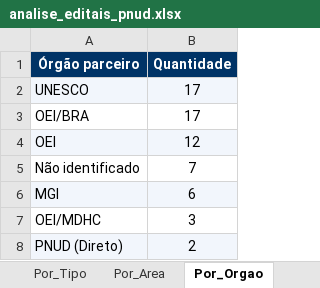
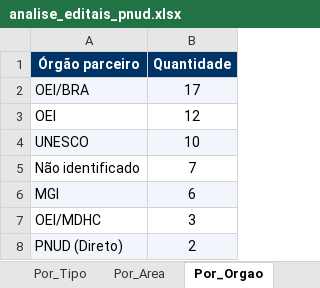
Before and after one commit to jorgel-mendes/analise-editais, an Excel workbook: analise_editais_pnud.xlsx, sheet Por_Orgao, drawn as a sheet; values as stored, in another font and other column widths than the file's, no borders; removed rows and columns are numbered as before the commit, all else as after; the diff names each change by its address in the sheet, - before the commit and + after, or states it on an @@ line.

```diff
--- a/analise_editais_pnud.xlsx (sheet Por_Orgao)
+++ b/analise_editais_pnud.xlsx (sheet Por_Orgao)
-row 2: UNESCO | 17
-A2:B2 fill: none
+A2:B2 fill: #F2F6FC
-A3:B3 fill: #F2F6FC
+A3:B3 fill: none
+row 4: UNESCO | 10
```
Also changed, not shown: sheet Editais, sheet Resumo, sheet Por_Fonte, sheet Por_Area, sheet Por_Perfil, sheet Perfis, 1 more sheet, 5 other files.
